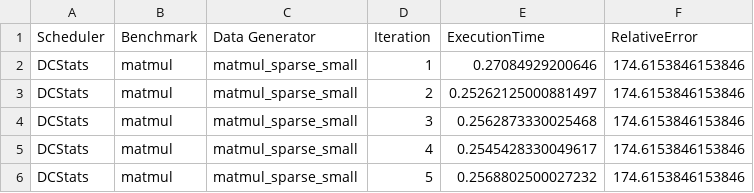
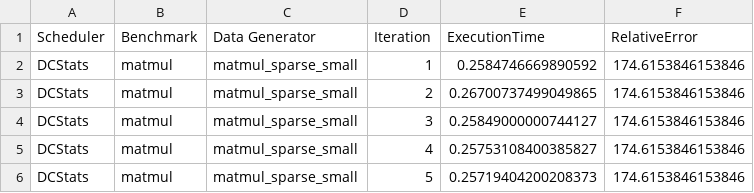
Before and after one commit to finch-tensor/FinchLiteBenchmarks, a CSV file: results/matmul_sparse_small/DCStats.csv, drawn as a sheet.

Commit message:
Fixed matmul

```diff
--- a/results/matmul_sparse_small/DCStats.csv
+++ b/results/matmul_sparse_small/DCStats.csv
@@ -1,6 +1,6 @@
 Scheduler,Benchmark,Data Generator,Iteration,ExecutionTime,RelativeError
-DCStats,matmul,matmul_sparse_small,1,0.27084929200646,174.6153846153846
-DCStats,matmul,matmul_sparse_small,2,0.25262125000881497,174.6153846153846
-DCStats,matmul,matmul_sparse_small,3,0.2562873330025468,174.6153846153846
-DCStats,matmul,matmul_sparse_small,4,0.2545428330049617,174.6153846153846
-DCStats,matmul,matmul_sparse_small,5,0.2568802500027232,174.6153846153846
+DCStats,matmul,matmul_sparse_small,1,0.2584746669890592,174.6153846153846
+DCStats,matmul,matmul_sparse_small,2,0.26700737499049865,174.6153846153846
+DCStats,matmul,matmul_sparse_small,3,0.25849000000744127,174.6153846153846
+DCStats,matmul,matmul_sparse_small,4,0.25753108400385827,174.6153846153846
+DCStats,matmul,matmul_sparse_small,5,0.25719404200208373,174.6153846153846
```
Also changed, not shown: results/matmul_sparse_small/BlockedDCStats.csv, results/matmul_sparse_small/BlockedDatabaseStats.csv, 7 other files.
